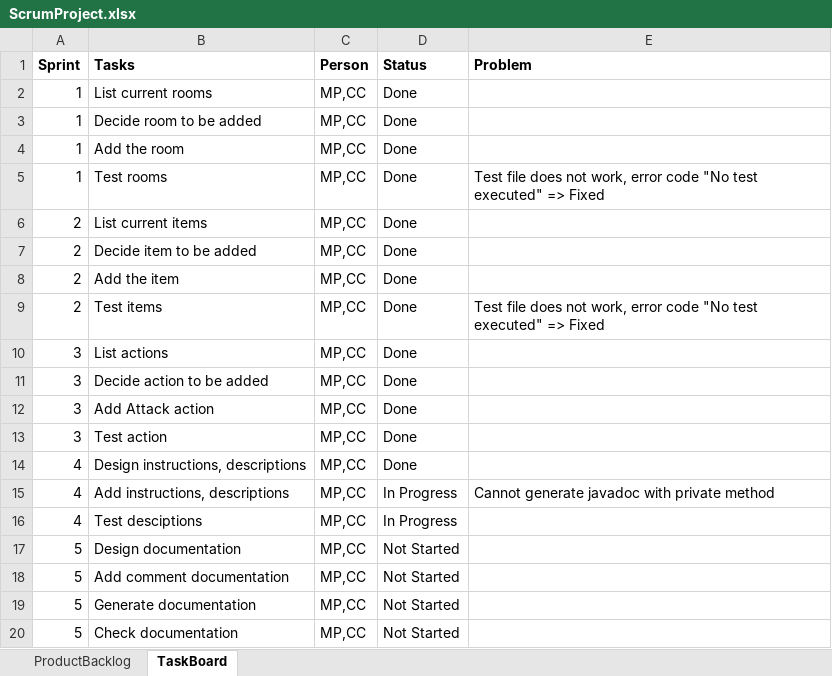
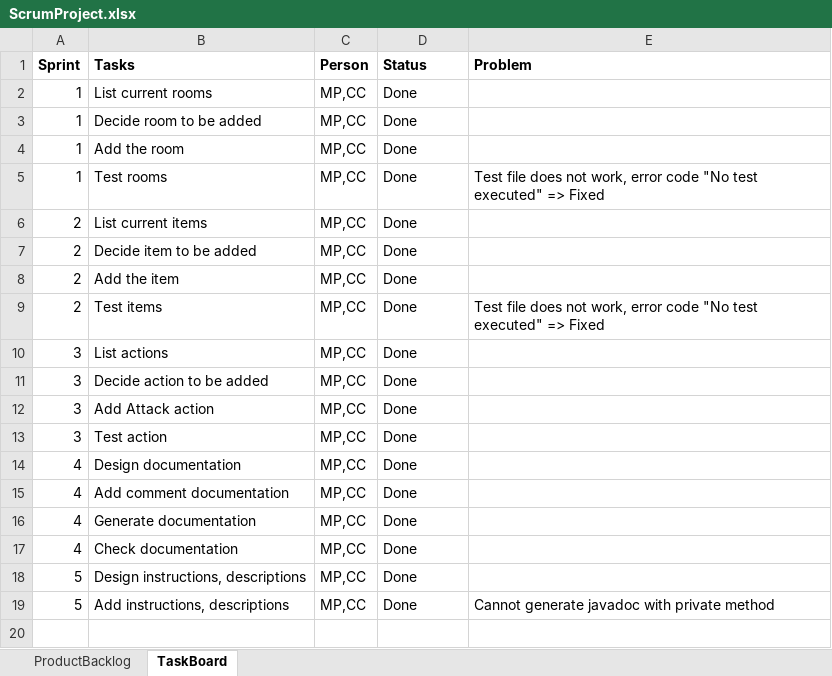
Before and after one commit to luojinzhang/PROG6001_Assignment, an Excel workbook: documentation/ScrumProject.xlsx, sheet TaskBoard, drawn as a sheet; values as stored, in another font and other column widths than the file's, no borders; removed rows and columns are numbered as before the commit, all else as after; the diff names each change by its address in the sheet, - before the commit and + after, or states it on an @@ line.

Commit message:
* update documentation/ScrumProject.xlsx 4/6

```diff
--- a/documentation/ScrumProject.xlsx (sheet TaskBoard)
+++ b/documentation/ScrumProject.xlsx (sheet TaskBoard)
-row 14: 4 | Design instructions, descriptions | MP,CC | Done
-row 15: 4 | Add instructions, descriptions | MP,CC | In Progress | Cannot generate javadoc with private method
-row 16: 4 | Test desciptions | MP,CC | In Progress
-A14:A17 (Sprint): 5
+A14:A17 (Sprint): 4
-D14:D17 (Status): Not Started
+D14:D17 (Status): Done
+row 18: 5 | Design instructions, descriptions | MP,CC | Done
+row 19: 5 | Add instructions, descriptions | MP,CC | Done | Cannot generate javadoc with private method
```
Also changed, not shown: sheet ProductBacklog.
